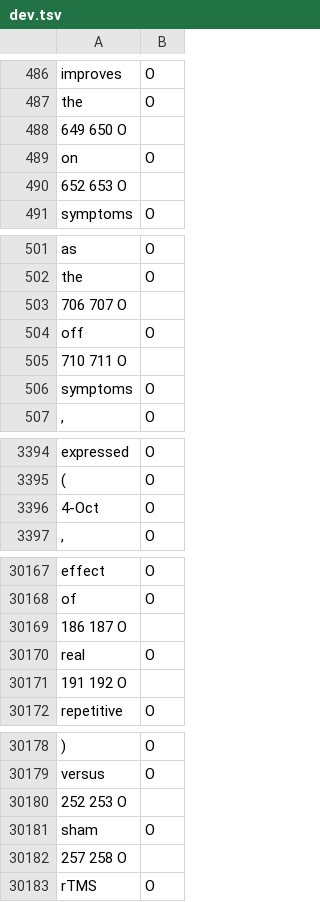
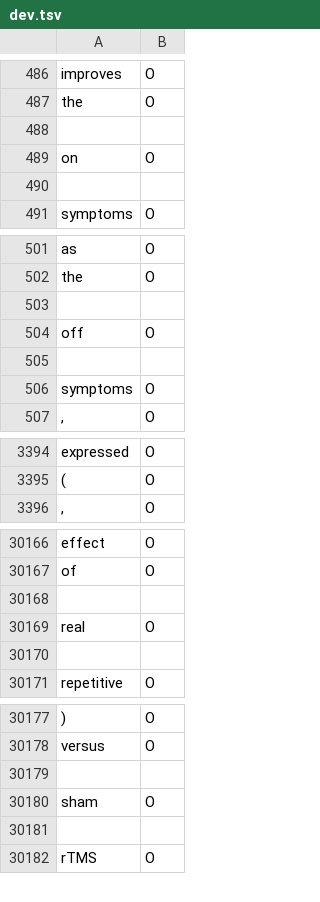
Before and after one commit to mobashgr/MTL-Bioinformatics-2016, a TSV file: data/BioRED-CD/dev.tsv, drawn as a sheet; only a part is shown, gaps mark what is left out; removed rows and columns are numbered as before the commit, all else as after; the diff covers the shown part only; the diff names each change by its address in the sheet, - before the commit and + after, or states it on an @@ line.

Commit message:
Update dev.tsv

```diff
--- a/data/BioRED-CD/dev.tsv
+++ b/data/BioRED-CD/dev.tsv
-A488: 649 650 O
+A488: (empty)
-A490: 652 653 O
+A490: (empty)
-A503: 706 707 O
+A503: (empty)
-A505: 710 711 O
+A505: (empty)
-row 3396: 4-Oct | O
-A30168: 186 187 O
+A30168: (empty)
-A30170: 191 192 O
+A30170: (empty)
-A30179: 252 253 O
+A30179: (empty)
-A30181: 257 258 O
+A30181: (empty)
```
Also changed, not shown: 57 edited cells elsewhere in this file.
